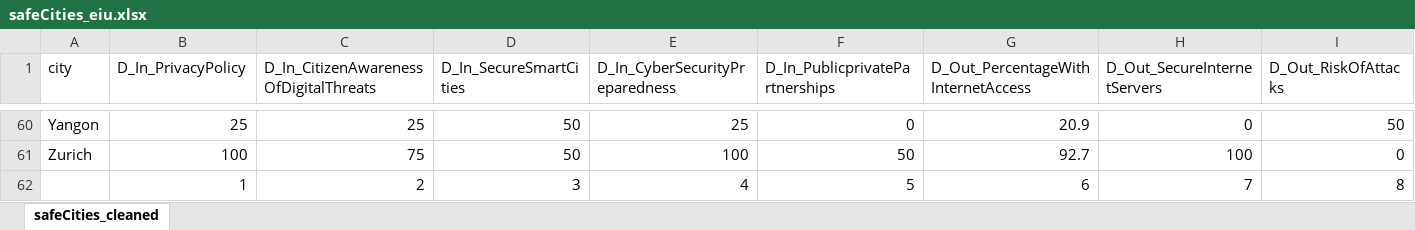
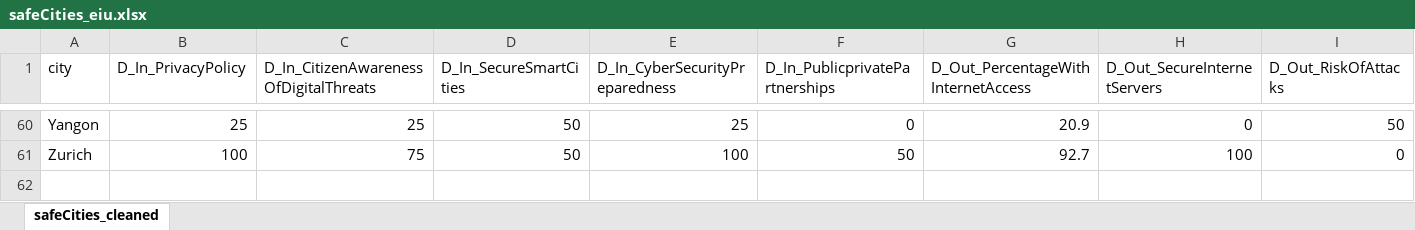
Before and after one commit to DACSS-Visual/tabular_multivar, an Excel workbook: data/safeCities_eiu.xlsx, sheet safeCities_cleaned, drawn as a sheet; only a part is shown, gaps mark what is left out; values as stored, in another font and other column widths than the file's, no borders; rows hold the shown columns only; the diff names each change by its address in the sheet, - before the commit and + after, or states it on an @@ line.

```diff
--- a/data/safeCities_eiu.xlsx (sheet safeCities_cleaned)
+++ b/data/safeCities_eiu.xlsx (sheet safeCities_cleaned)
-row 62:  | 1 | 2 | 3 | 4 | 5 | 6 | 7 | 8
```
Also changed, not shown: 1 other file.
